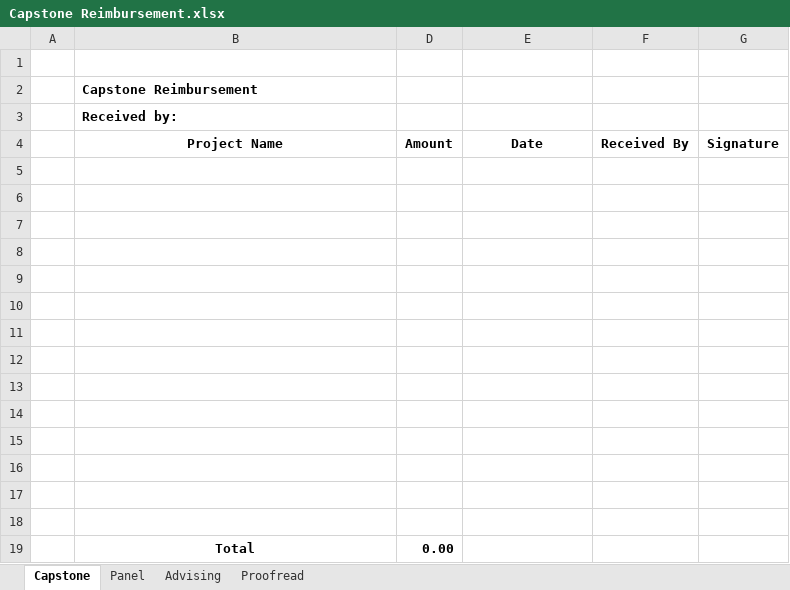
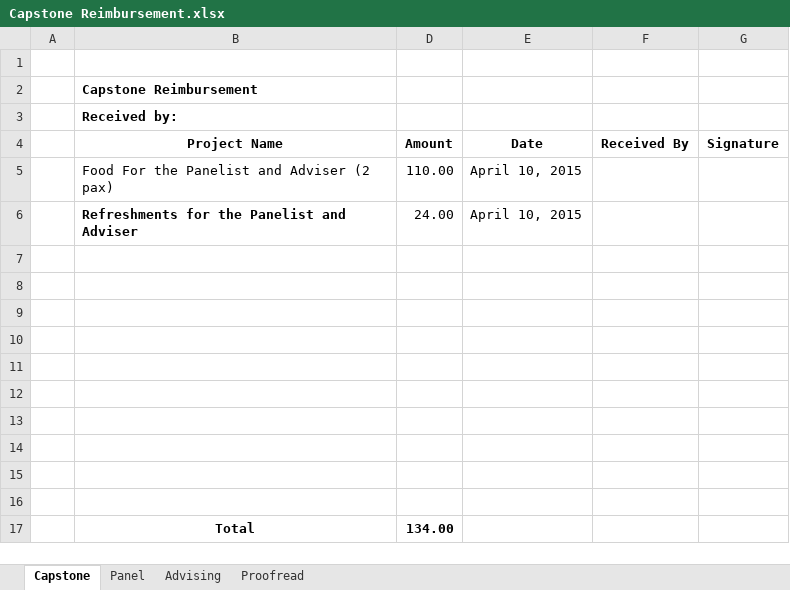
Before and after one commit to joegeneq/apc-softdev-it111-05, an Excel workbook: documentation/softdev/PBL Documents/Capstone Reimbursement.xlsx, sheet Capstone, drawn as a sheet; values as stored, in another font and other column widths than the file's, no borders; removed rows and columns are numbered as before the commit, all else as after; the diff names each change by its address in the sheet, - before the commit and + after, or states it on an @@ line.

Commit message:
Capstone Reimbursement.xlsx

```diff
--- a/documentation/softdev/PBL Documents/Capstone Reimbursement.xlsx (sheet Capstone)
+++ b/documentation/softdev/PBL Documents/Capstone Reimbursement.xlsx (sheet Capstone)
+row 5:  | Food For the Panelist and Adviser (2 pax) | 110.00 | April 10, 2015
+row 6:  | Refreshments for the Panelist and Adviser | 24.00 | April 10, 2015
-row 17: (empty)
+row 17:  | Total | 134.00
-row 16: (empty)
-row 17: (empty)
-row 18: (empty)
-row 19:  | Total | 0.00
```
